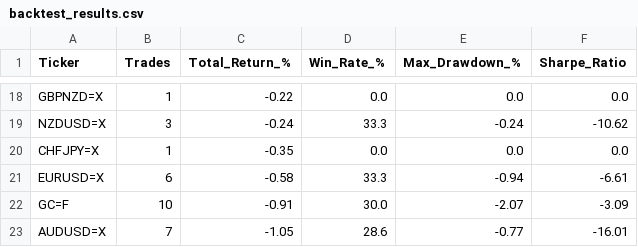
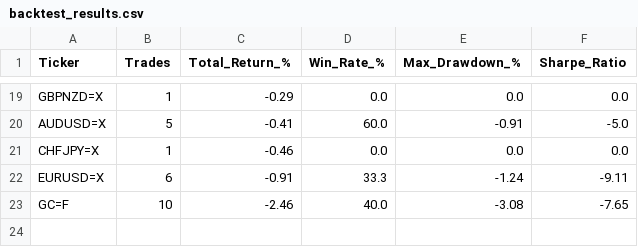
Before and after one commit to victorlemasi/HMM-CODE, a CSV file: backtest_results.csv, drawn as a sheet; only a part is shown, gaps mark what is left out; removed rows and columns are numbered as before the commit, all else as after; the diff covers the shown part only; the diff names each change by its address in the sheet, - before the commit and + after, or states it on an @@ line.

```diff
--- a/backtest_results.csv
+++ b/backtest_results.csv
-C19 (Total_Return_%): -0.22
+C19 (Total_Return_%): -0.29
-row 19: NZDUSD=X | 3 | -0.24 | 33.3 | -0.24 | -10.62
+row 20: AUDUSD=X | 5 | -0.41 | 60.0 | -0.91 | -5.0
-C21 (Total_Return_%): -0.35
+C21 (Total_Return_%): -0.46
-C22 (Total_Return_%): -0.58
+C22 (Total_Return_%): -0.91
-E22 (Max_Drawdown_%): -0.94
+E22 (Max_Drawdown_%): -1.24
-F22 (Sharpe_Ratio): -6.61
+F22 (Sharpe_Ratio): -9.11
-C23 (Total_Return_%): -0.91
+C23 (Total_Return_%): -2.46
-D23 (Win_Rate_%): 30.0
+D23 (Win_Rate_%): 40.0
-E23 (Max_Drawdown_%): -2.07
+E23 (Max_Drawdown_%): -3.08
-F23 (Sharpe_Ratio): -3.09
+F23 (Sharpe_Ratio): -7.65
-row 23: AUDUSD=X | 7 | -1.05 | 28.6 | -0.77 | -16.01
```
Also changed, not shown: 10 added rows, 9 removed rows and 14 edited cells elsewhere in this file, backtest_trade_log.csv, 4 other files.
